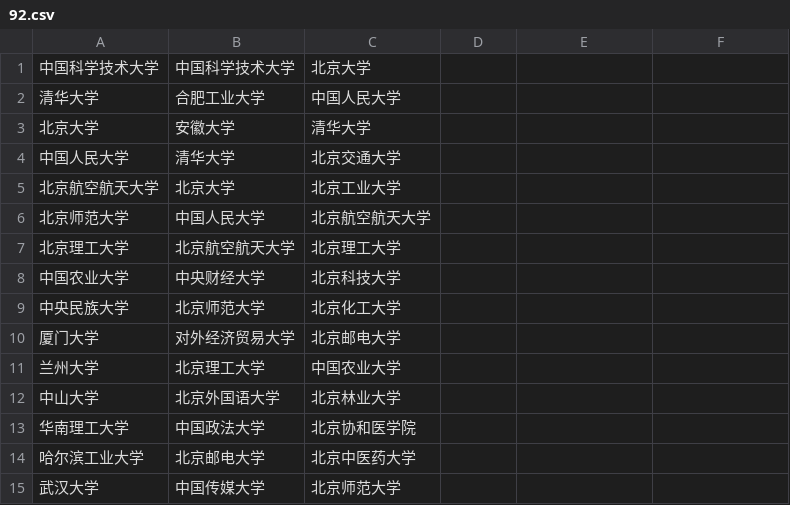
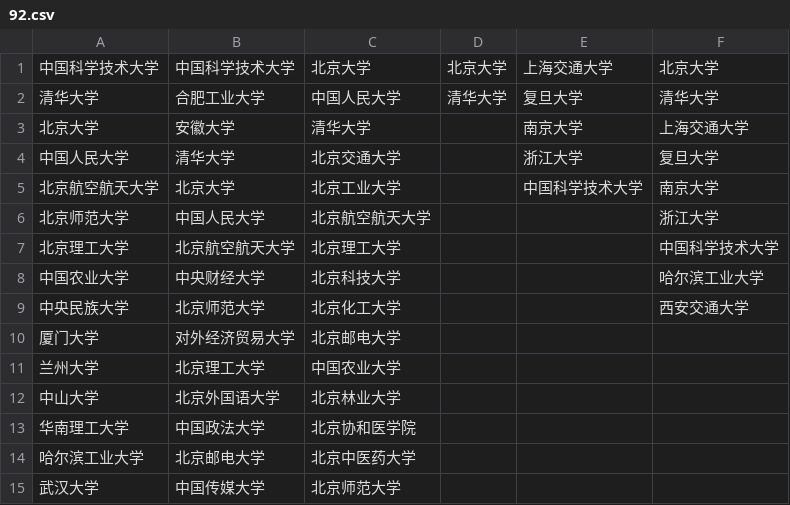
Before and after one commit to CS-BAOYAN/BoardCaster, a CSV file: 92.csv, drawn as a sheet; only a part is shown; the diff names each change by its address in the sheet, - before the commit and + after, or states it on an @@ line.

```diff
--- a/92.csv
+++ b/92.csv
-D1: (empty)
+D1: 北京大学
-E1: (empty)
+E1: 上海交通大学
-F1: (empty)
+F1: 北京大学
-D2: (empty)
+D2: 清华大学
-E2: (empty)
+E2: 复旦大学
-F2: (empty)
+F2: 清华大学
-E3: (empty)
+E3: 南京大学
-F3: (empty)
+F3: 上海交通大学
-E4: (empty)
+E4: 浙江大学
-F4: (empty)
+F4: 复旦大学
-E5: (empty)
+E5: 中国科学技术大学
-F5: (empty)
+F5: 南京大学
-F6: (empty)
+F6: 浙江大学
-F7: (empty)
+F7: 中国科学技术大学
-F8: (empty)
+F8: 哈尔滨工业大学
-F9: (empty)
+F9: 西安交通大学
```
Also changed, not shown: 2 other files.
